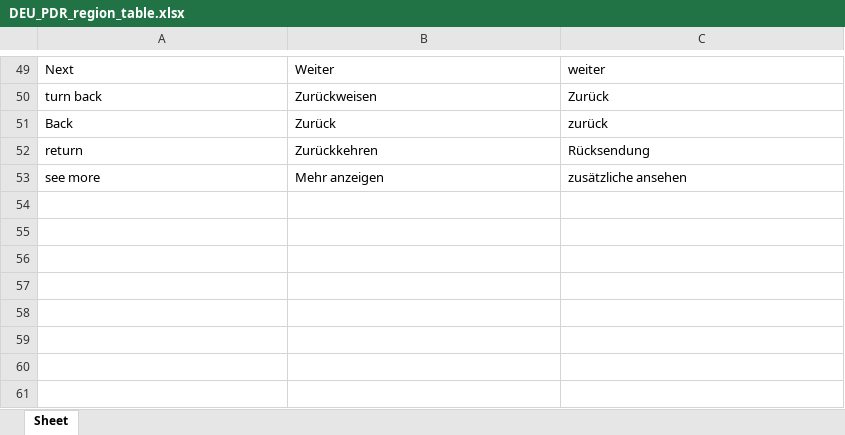
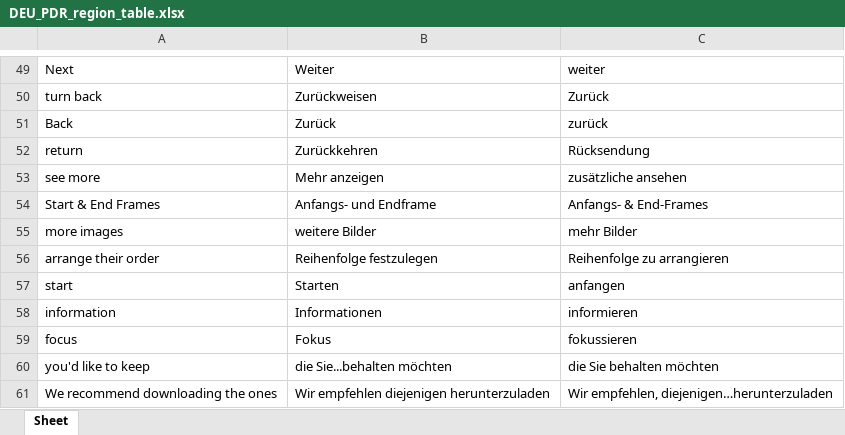
Before and after one commit to ssla0820/AILocalization, an Excel workbook: region_table/DEU_PDR_region_table.xlsx, sheet Sheet, drawn as a sheet; only a part is shown, gaps mark what is left out; values as stored, in another font and other column widths than the file's, no borders; the diff names each change by its address in the sheet, - before the commit and + after, or states it on an @@ line.

```diff
--- a/region_table/DEU_PDR_region_table.xlsx (sheet Sheet)
+++ b/region_table/DEU_PDR_region_table.xlsx (sheet Sheet)
+row 54: Start & End Frames | Anfangs- und Endframe | Anfangs- & End-Frames
+row 55: more images | weitere Bilder | mehr Bilder
+row 56: arrange their order | Reihenfolge festzulegen | Reihenfolge zu arrangieren
+row 57: start | Starten | anfangen
+row 58: information | Informationen | informieren
+row 59: focus | Fokus | fokussieren
+row 60: you'd like to keep | die Sie...behalten möchten | die Sie behalten möchten
+row 61: We recommend downloading the ones | Wir empfehlen diejenigen herunterzuladen | Wir empfehlen, diejenigen…herunterzuladen
```
Also changed, not shown: region_table/DEU_PHD_region_table.xlsx, 4 other files.
